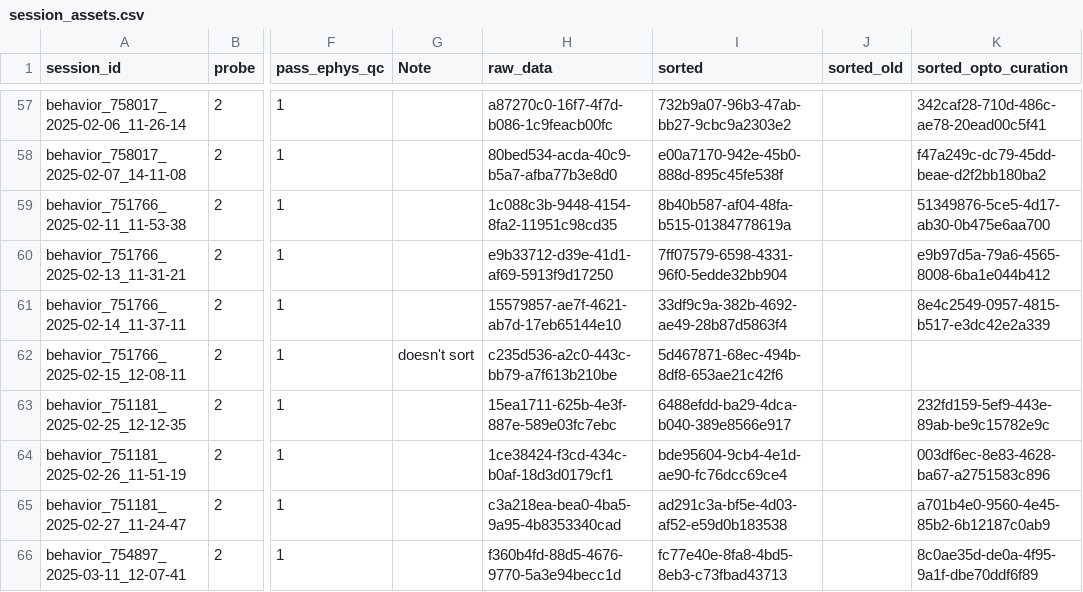
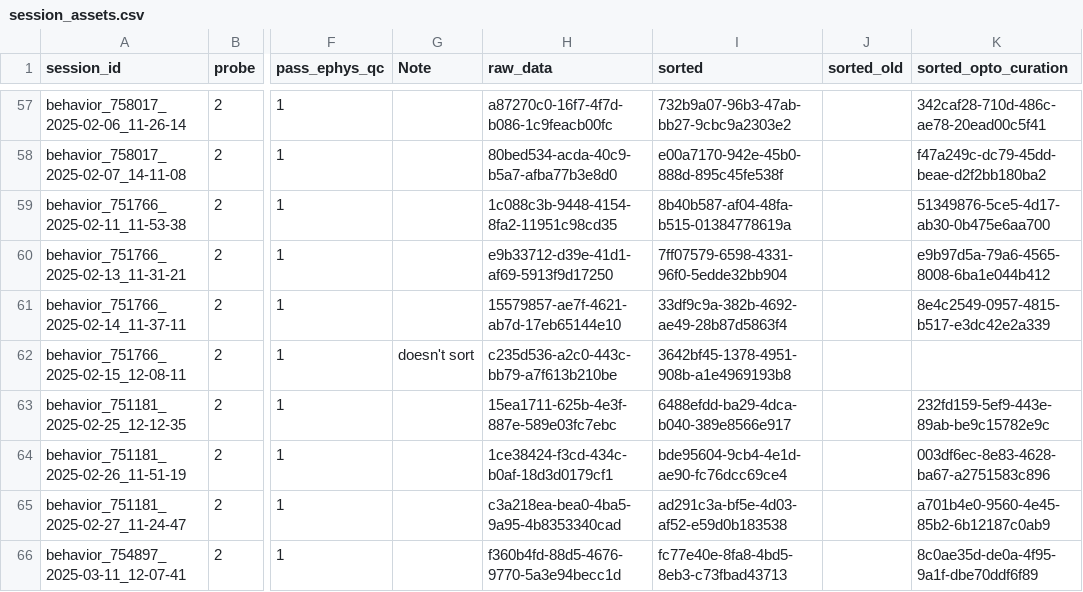
Before and after one commit to AllenNeuralDynamics/aind-beh-ephys-analysis, a CSV file: code/data_management/session_assets.csv, drawn as a sheet; only a part is shown, gaps mark what is left out; the diff names each change by its address in the sheet, - before the commit and + after, or states it on an @@ line.

Commit message:
Update ccf curation

```diff
--- a/code/data_management/session_assets.csv
+++ b/code/data_management/session_assets.csv
-I62 (sorted): 5d467871-68ec-494b-8df8-653ae21c42f6
+I62 (sorted): 3642bf45-1378-4951-908b-a1e4969193b8
```
Also changed, not shown: 7 other files.
